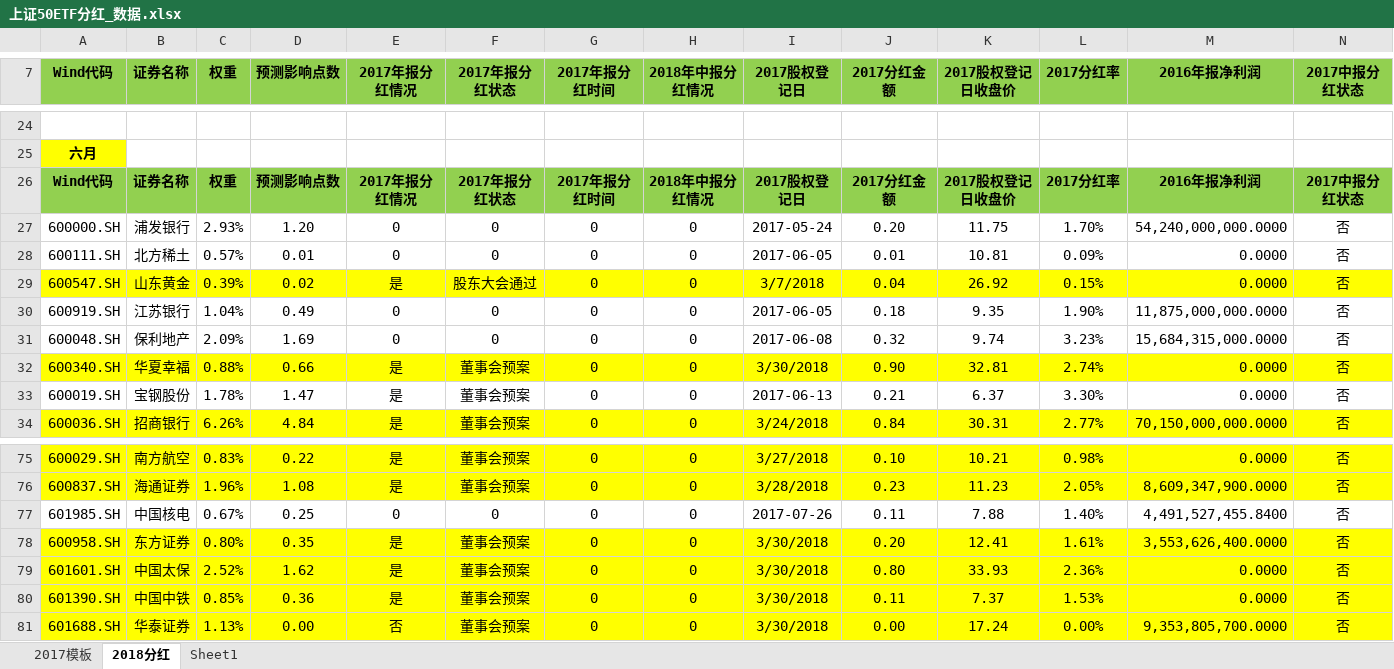
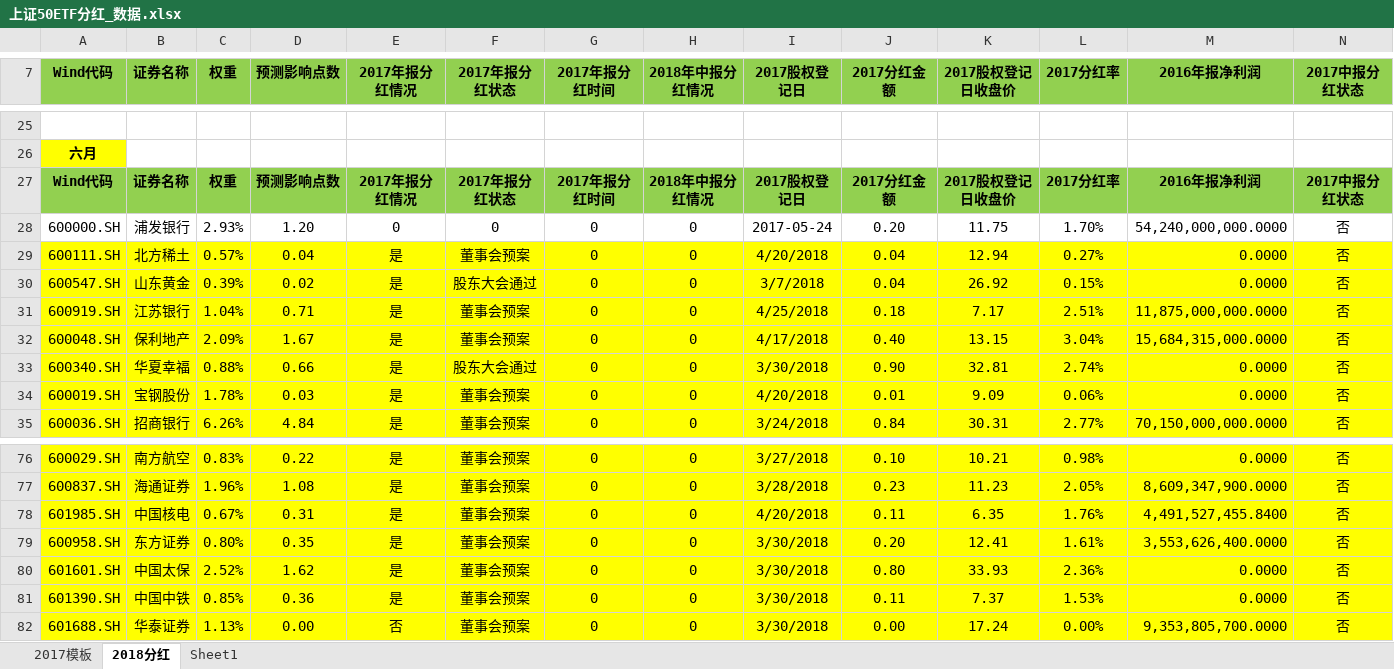
Before and after one commit to PokerDang/OPT-Account, an Excel workbook: 上证50ETF分红_数据.xlsx, sheet 2018分红, drawn as a sheet; only a part is shown, gaps mark what is left out; values as stored, in another font and other column widths than the file's, no borders; addresses are those after the commit; the diff covers the shown part only; the diff names each change by its address in the sheet, - before the commit and + after, or states it on an @@ line.

```diff
--- a/上证50ETF分红_数据.xlsx (sheet 2018分红)
+++ b/上证50ETF分红_数据.xlsx (sheet 2018分红)
-A29:N29 fill: none
+A29:N29 fill: #FFFF00
-D29 (预测影响点数): 0.01
+D29 (预测影响点数): 0.04
-E29 (2017年报分红情况): 0
+E29 (2017年报分红情况): 是
-F29 (2017年报分红状态): 0
+F29 (2017年报分红状态): 董事会预案
-I29 (2017股权登记日): 2017-06-05
+I29 (2017股权登记日): 4/20/2018
-J29 (2017分红金额): 0.01
+J29 (2017分红金额): 0.04
-K29 (2017股权登记日收盘价): 10.81
+K29 (2017股权登记日收盘价): 12.94
-L29 (2017分红率): 0.09%
+L29 (2017分红率): 0.27%
-A31:N32 fill: none
+A31:N32 fill: #FFFF00
-D31 (预测影响点数): 0.49
+D31 (预测影响点数): 0.71
-E31:E32 (2017年报分红情况): 0
+E31:E32 (2017年报分红情况): 是
-F31:F32 (2017年报分红状态): 0
+F31:F32 (2017年报分红状态): 董事会预案
-I31 (2017股权登记日): 2017-06-05
+I31 (2017股权登记日): 4/25/2018
-K31 (2017股权登记日收盘价): 9.35
+K31 (2017股权登记日收盘价): 7.17
-L31 (2017分红率): 1.90%
+L31 (2017分红率): 2.51%
-D32 (预测影响点数): 1.69
+D32 (预测影响点数): 1.67
-I32 (2017股权登记日): 2017-06-08
+I32 (2017股权登记日): 4/17/2018
-J32 (2017分红金额): 0.32
+J32 (2017分红金额): 0.40
-K32 (2017股权登记日收盘价): 9.74
+K32 (2017股权登记日收盘价): 13.15
-L32 (2017分红率): 3.23%
+L32 (2017分红率): 3.04%
-F33 (2017年报分红状态): 董事会预案
+F33 (2017年报分红状态): 股东大会通过
-A34:N34 fill: none
+A34:N34 fill: #FFFF00
-D34 (预测影响点数): 1.47
+D34 (预测影响点数): 0.03
-I34 (2017股权登记日): 2017-06-13
+I34 (2017股权登记日): 4/20/2018
-J34 (2017分红金额): 0.21
+J34 (2017分红金额): 0.01
-K34 (2017股权登记日收盘价): 6.37
+K34 (2017股权登记日收盘价): 9.09
-L34 (2017分红率): 3.30%
+L34 (2017分红率): 0.06%
-A78:N78 fill: none
+A78:N78 fill: #FFFF00
-D78 (预测影响点数): 0.25
+D78 (预测影响点数): 0.31
-E78 (2017年报分红情况): 0
+E78 (2017年报分红情况): 是
-F78 (2017年报分红状态): 0
+F78 (2017年报分红状态): 董事会预案
-I78 (2017股权登记日): 2017-07-26
+I78 (2017股权登记日): 4/20/2018
-K78 (2017股权登记日收盘价): 7.88
+K78 (2017股权登记日收盘价): 6.35
-L78 (2017分红率): 1.40%
+L78 (2017分红率): 1.76%
```
Also changed, not shown: 1 added row, 1 moved row, 54 edited cells and cell formats elsewhere in this sheet, sheet 2017模板, formulas that keep their value, 每日交易数据/日报新.xlsx.
